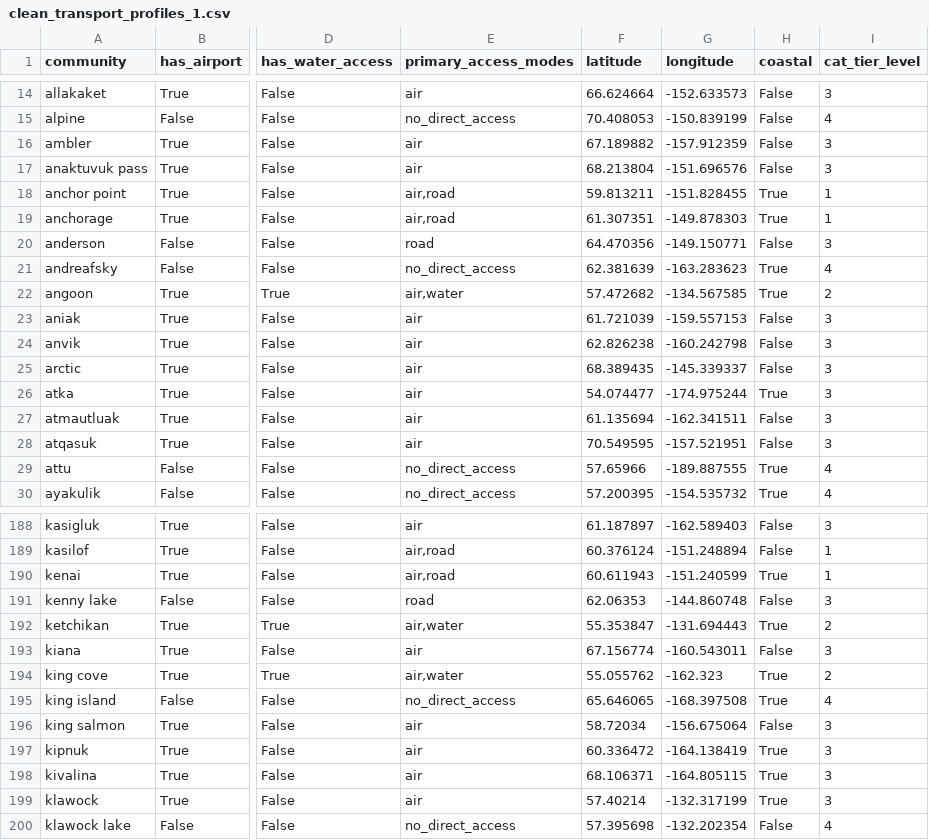
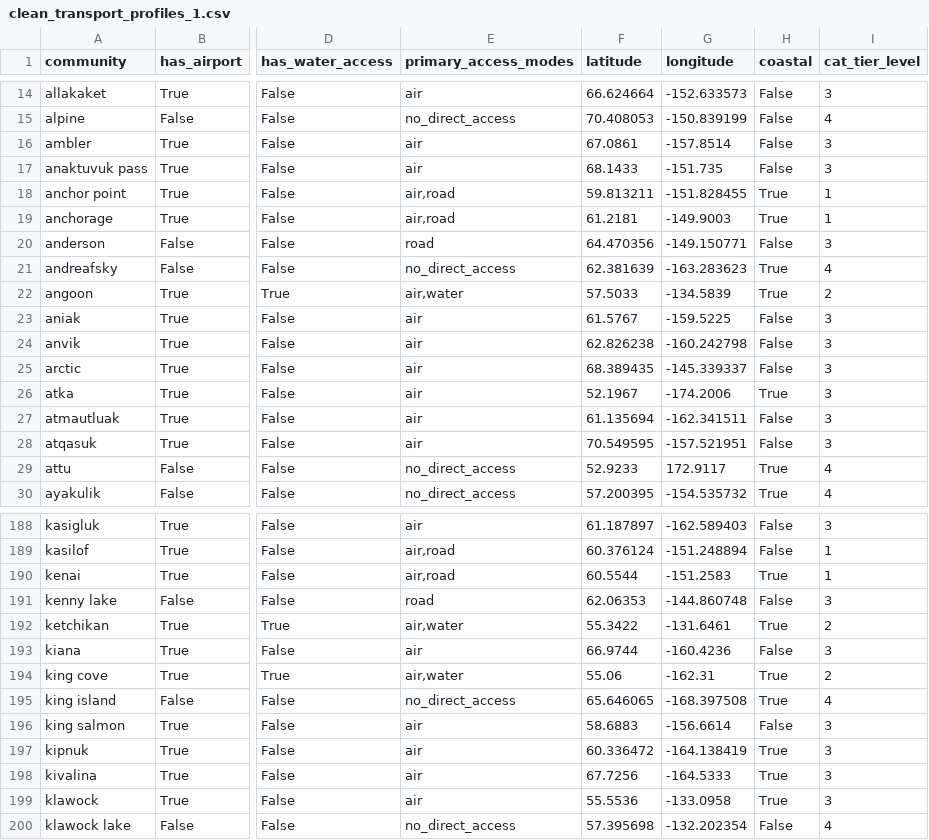
Before and after one commit to KathiraveluLab/TENeT, a CSV file: backend/data/processed_data/clean_transport_profiles_1.csv, drawn as a sheet; only a part is shown, gaps mark what is left out; the diff covers the shown part only; the diff names each change by its address in the sheet, - before the commit and + after, or states it on an @@ line.

```diff
--- a/backend/data/processed_data/clean_transport_profiles_1.csv
+++ b/backend/data/processed_data/clean_transport_profiles_1.csv
-F16 (latitude): 67.189882
+F16 (latitude): 67.0861
-G16 (longitude): -157.912359
+G16 (longitude): -157.8514
-F17 (latitude): 68.213804
+F17 (latitude): 68.1433
-G17 (longitude): -151.696576
+G17 (longitude): -151.735
-F19 (latitude): 61.307351
+F19 (latitude): 61.2181
-G19 (longitude): -149.878303
+G19 (longitude): -149.9003
-F22 (latitude): 57.472682
+F22 (latitude): 57.5033
-G22 (longitude): -134.567585
+G22 (longitude): -134.5839
-F23 (latitude): 61.721039
+F23 (latitude): 61.5767
-G23 (longitude): -159.557153
+G23 (longitude): -159.5225
-F26 (latitude): 54.074477
+F26 (latitude): 52.1967
-G26 (longitude): -174.975244
+G26 (longitude): -174.2006
-F29 (latitude): 57.65966
+F29 (latitude): 52.9233
-G29 (longitude): -189.887555
+G29 (longitude): 172.9117
-F190 (latitude): 60.611943
+F190 (latitude): 60.5544
-G190 (longitude): -151.240599
+G190 (longitude): -151.2583
-F192 (latitude): 55.353847
+F192 (latitude): 55.3422
-G192 (longitude): -131.694443
+G192 (longitude): -131.6461
-F193 (latitude): 67.156774
+F193 (latitude): 66.9744
-G193 (longitude): -160.543011
+G193 (longitude): -160.4236
-F194 (latitude): 55.055762
+F194 (latitude): 55.06
-G194 (longitude): -162.323
+G194 (longitude): -162.31
-F196 (latitude): 58.72034
+F196 (latitude): 58.6883
-G196 (longitude): -156.675064
+G196 (longitude): -156.6614
-F198 (latitude): 68.106371
+F198 (latitude): 67.7256
-G198 (longitude): -164.805115
+G198 (longitude): -164.5333
-F199 (latitude): 57.40214
+F199 (latitude): 55.5536
-G199 (longitude): -132.317199
+G199 (longitude): -133.0958
```
Also changed, not shown: 146 edited cells elsewhere in this file, 4 other files.
